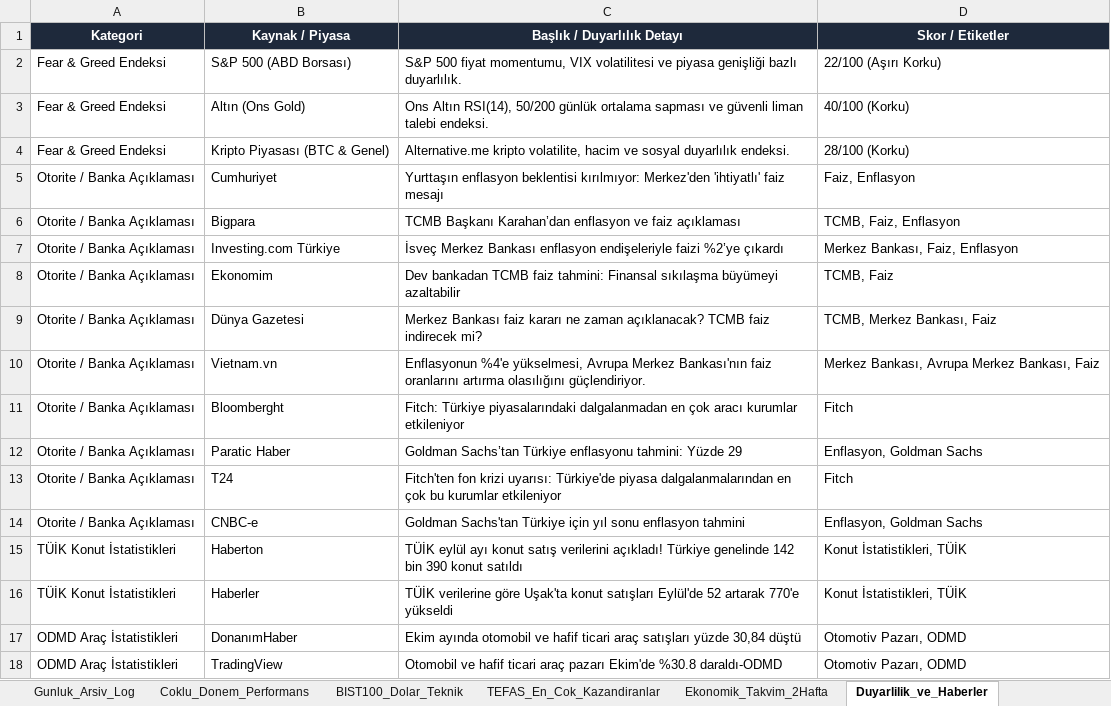
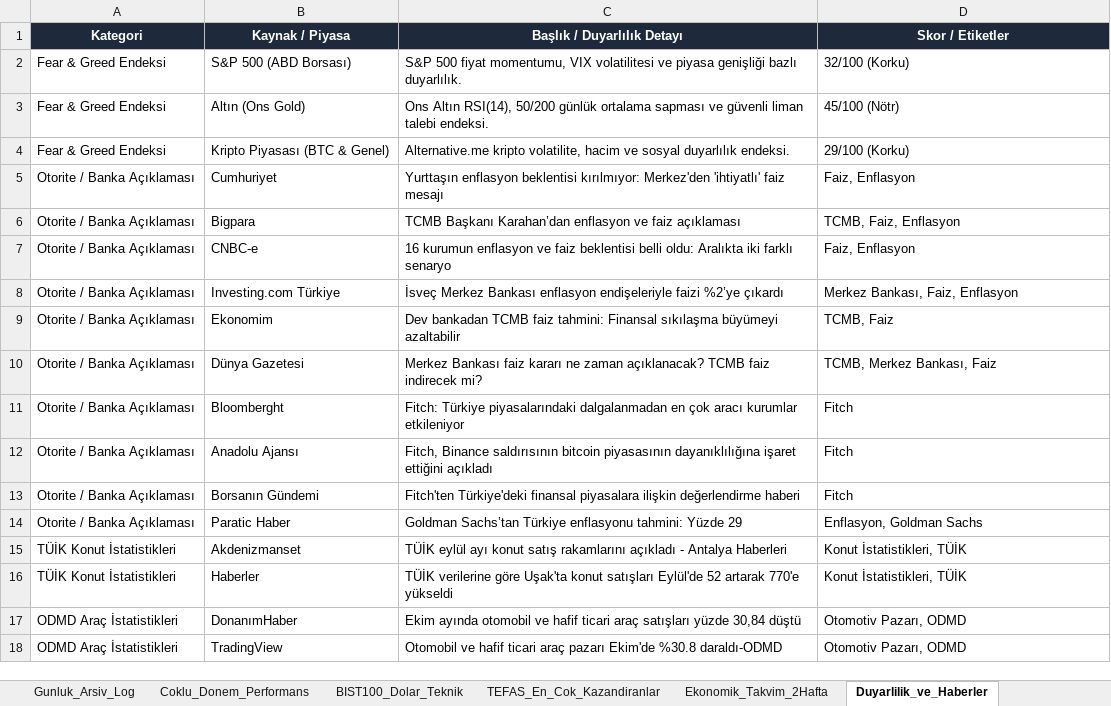
Before and after one commit to dorukcirit/DCfinans, an Excel workbook: docs/Finans_Veri_Tabani.xlsx, sheet Duyarlilik_ve_Haberler, drawn as a sheet; values as stored, in another font and other column widths than the file's, no borders; removed rows and columns are numbered as before the commit, all else as after; the diff names each change by its address in the sheet, - before the commit and + after, or states it on an @@ line.

```diff
--- a/docs/Finans_Veri_Tabani.xlsx (sheet Duyarlilik_ve_Haberler)
+++ b/docs/Finans_Veri_Tabani.xlsx (sheet Duyarlilik_ve_Haberler)
-D2 (Skor / Etiketler): 22/100 (Aşırı Korku)
+D2 (Skor / Etiketler): 32/100 (Korku)
-D3 (Skor / Etiketler): 40/100 (Korku)
+D3 (Skor / Etiketler): 45/100 (Nötr)
-D4 (Skor / Etiketler): 28/100 (Korku)
+D4 (Skor / Etiketler): 29/100 (Korku)
+row 7: Otorite / Banka Açıklaması | CNBC-e | 16 kurumun enflasyon ve faiz beklentisi belli oldu: Aralıkta iki farklı senaryo | Faiz, Enflasyon
-row 10: Otorite / Banka Açıklaması | Vietnam.vn | Enflasyonun %4'e yükselmesi, Avrupa Merkez Bankası'nın faiz oranlarını artırma olasılığını güçlendiriyor. | Merkez Bankası, Avrupa Merkez Bankası, Faiz
+row 12: Otorite / Banka Açıklaması | Anadolu Ajansı | Fitch, Binance saldırısının bitcoin piyasasının dayanıklılığına işaret ettiğini açıkladı | Fitch
+row 13: Otorite / Banka Açıklaması | Borsanın Gündemi | Fitch'ten Türkiye'deki finansal piyasalara ilişkin değerlendirme haberi | Fitch
-row 13: Otorite / Banka Açıklaması | T24 | Fitch'ten fon krizi uyarısı: Türkiye'de piyasa dalgalanmalarından en çok bu kurumlar etkileniyor | Fitch
-row 14: Otorite / Banka Açıklaması | CNBC-e | Goldman Sachs'tan Türkiye için yıl sonu enflasyon tahmini | Enflasyon, Goldman Sachs
-B15 (Kaynak / Piyasa): Haberton
+B15 (Kaynak / Piyasa): Akdenizmanset
-C15 (Başlık / Duyarlılık Detayı): …konut satış verilerini açıkladı! Türkiye genelinde 142 bin 390 konut satıldı
+C15 (Başlık / Duyarlılık Detayı): …konut satış rakamlarını açıkladı - Antalya Haberleri
```
Also changed, not shown: sheet Coklu_Donem_Performans, sheet Ekonomik_Takvim_2Hafta, sheet Gunluk_Arsiv_Log, sheet BIST100_Dolar_Teknik, raporlar/Finans_Veri_Tabani.xlsx, 7 other files.
